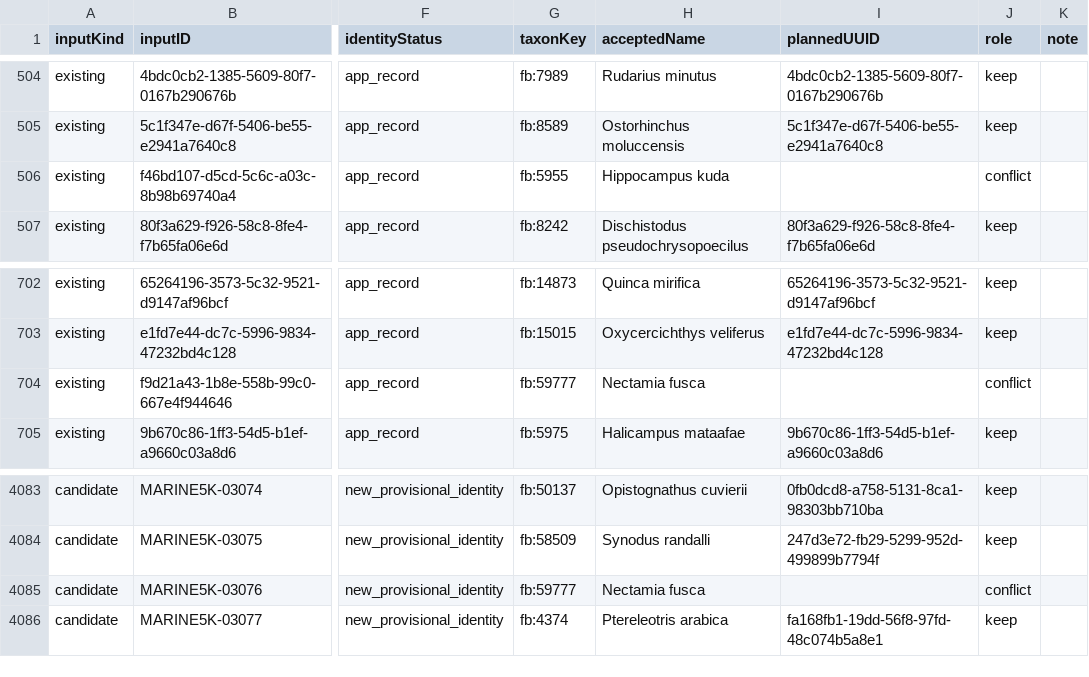
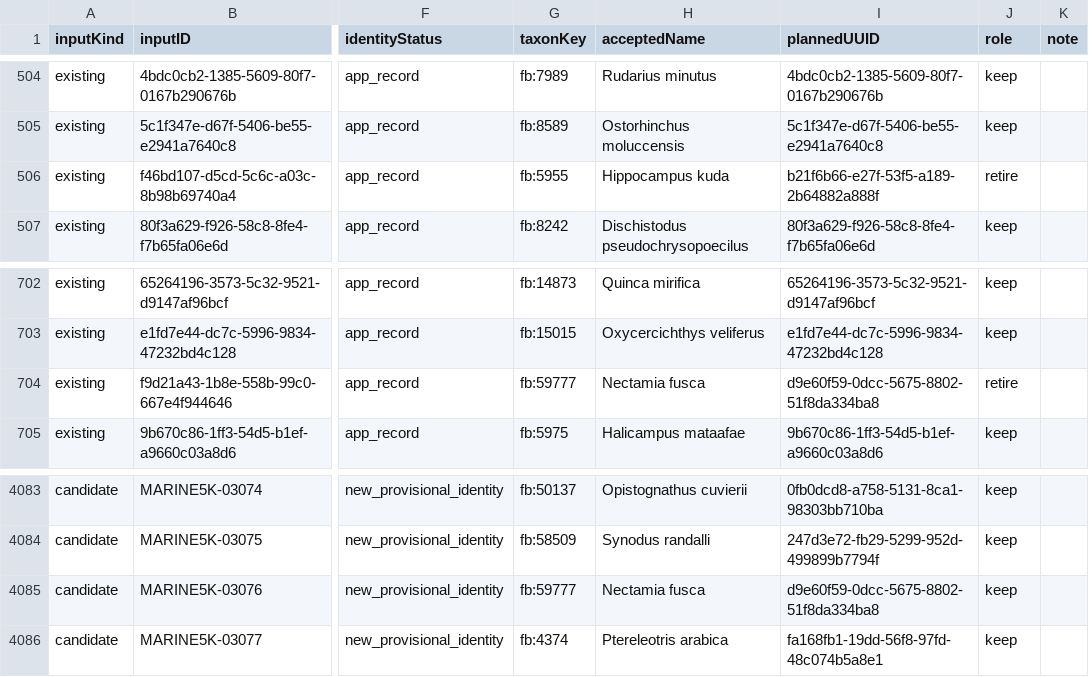
Before and after one commit to bryce496913/Dive-ID, a CSV file: Data/GlobalMarine/FishBase/MergePlan.csv, drawn as a sheet; only a part is shown, gaps mark what is left out; the diff covers the shown part only; the diff names each change by its address in the sheet, - before the commit and + after, or states it on an @@ line.

```diff
--- a/Data/GlobalMarine/FishBase/MergePlan.csv
+++ b/Data/GlobalMarine/FishBase/MergePlan.csv
-I506 (plannedUUID): (empty)
+I506 (plannedUUID): b21f6b66-e27f-53f5-a189-2b64882a888f
-J506 (role): conflict
+J506 (role): retire
-I704 (plannedUUID): (empty)
+I704 (plannedUUID): d9e60f59-0dcc-5675-8802-51f8da334ba8
-J704 (role): conflict
+J704 (role): retire
-I4085 (plannedUUID): (empty)
+I4085 (plannedUUID): d9e60f59-0dcc-5675-8802-51f8da334ba8
-J4085 (role): conflict
+J4085 (role): keep
```
Also changed, not shown: 10 edited cells elsewhere in this file, 22 other files.
